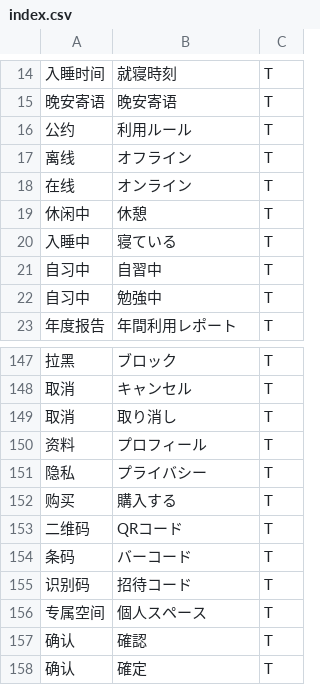
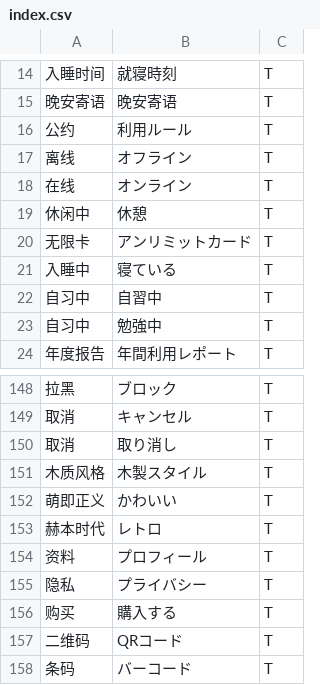
Before and after one commit to cliulang/intl-text, a CSV file: index.csv, drawn as a sheet; only a part is shown, gaps mark what is left out; the shorter side is filled out with more unchanged rows; the diff names each change by its address in the sheet, - before the commit and + after, or states it on an @@ line.

```diff
--- a/index.csv
+++ b/index.csv
+row 20: 无限卡 | アンリミットカード | T
+row 151: 木质风格 | 木製スタイル | T
+row 152: 萌即正义 | かわいい | T
+row 153: 赫本时代 | レトロ | T
```
Also changed, not shown: 2 other files.
